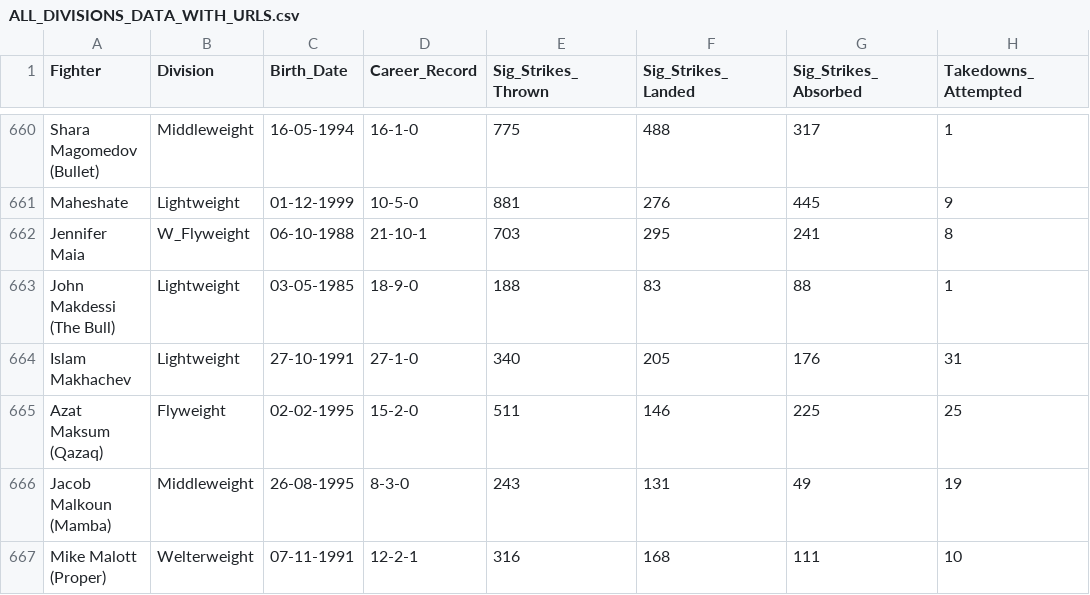
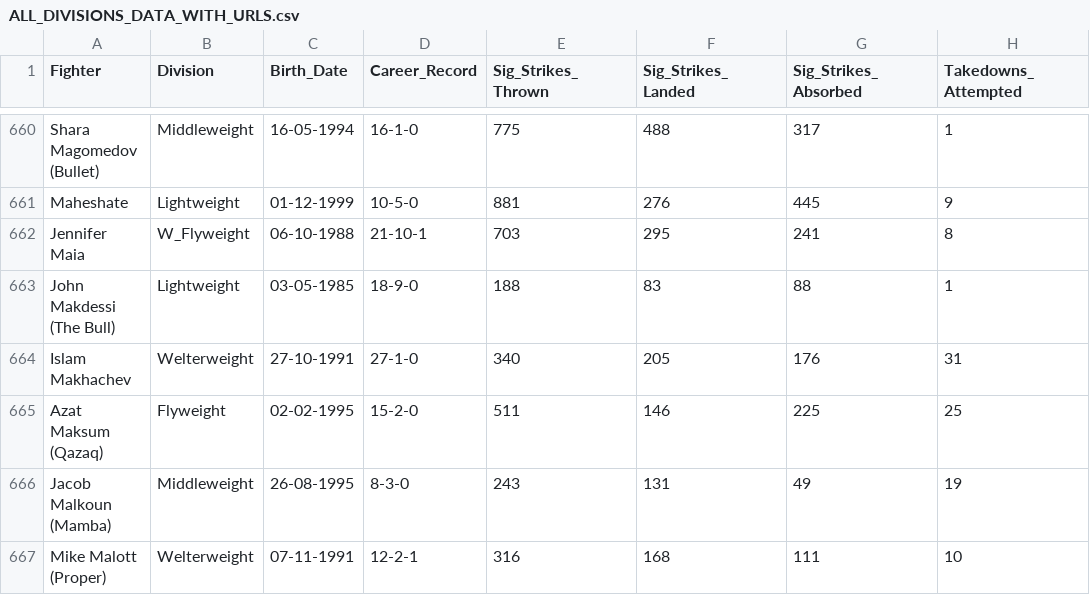
Before and after one commit to yeikiu/fight-radar.com-site, a CSV file: data/ALL_DIVISIONS_DATA_WITH_URLS.csv, drawn as a sheet; only a part is shown, gaps mark what is left out; the diff names each change by its address in the sheet, - before the commit and + after, or states it on an @@ line.

```diff
--- a/data/ALL_DIVISIONS_DATA_WITH_URLS.csv
+++ b/data/ALL_DIVISIONS_DATA_WITH_URLS.csv
-B664 (Division): Lightweight
+B664 (Division): Welterweight
```
Also changed, not shown: 24 other files.
